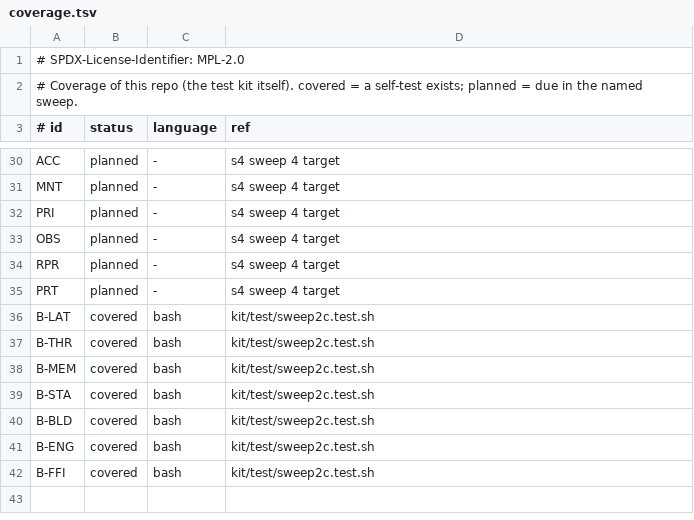
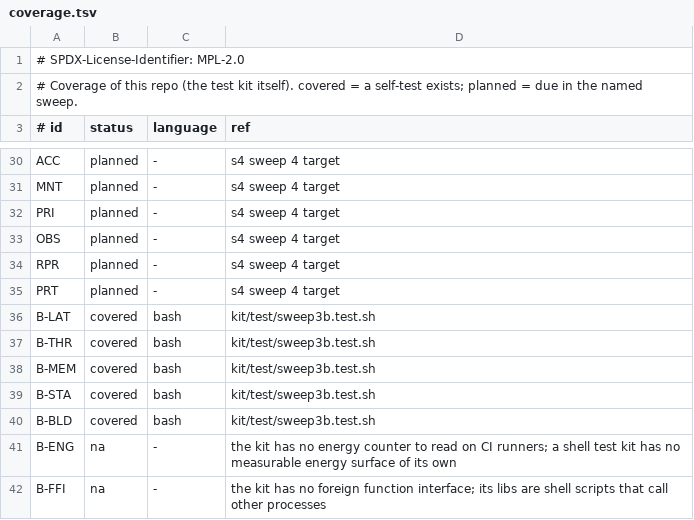
Before and after one commit to hyperpolymath/proven-tests-and-benches, a TSV file: .proven/coverage.tsv, drawn as a sheet; only a part is shown, gaps mark what is left out.

```diff
--- a/.proven/coverage.tsv
+++ b/.proven/coverage.tsv
@@ -35,8 +35,8 @@ RPR	planned	-	s4 sweep 4 target
 PRT	planned	-	s4 sweep 4 target
-B-LAT	covered	bash	kit/test/sweep2c.test.sh
-B-THR	covered	bash	kit/test/sweep2c.test.sh
-B-MEM	covered	bash	kit/test/sweep2c.test.sh
-B-STA	covered	bash	kit/test/sweep2c.test.sh
-B-BLD	covered	bash	kit/test/sweep2c.test.sh
-B-ENG	covered	bash	kit/test/sweep2c.test.sh
-B-FFI	covered	bash	kit/test/sweep2c.test.sh
+B-LAT	covered	bash	kit/test/sweep3b.test.sh
+B-THR	covered	bash	kit/test/sweep3b.test.sh
+B-MEM	covered	bash	kit/test/sweep3b.test.sh
+B-STA	covered	bash	kit/test/sweep3b.test.sh
+B-BLD	covered	bash	kit/test/sweep3b.test.sh
+B-ENG	na	-	the kit has no energy counter to read on CI runners; a shell test kit has no measurable energy surface of its own
+B-FFI	na	-	the kit has no foreign function interface; its libs are shell scripts that call other processes
```
Also changed, not shown: 4 other files.
